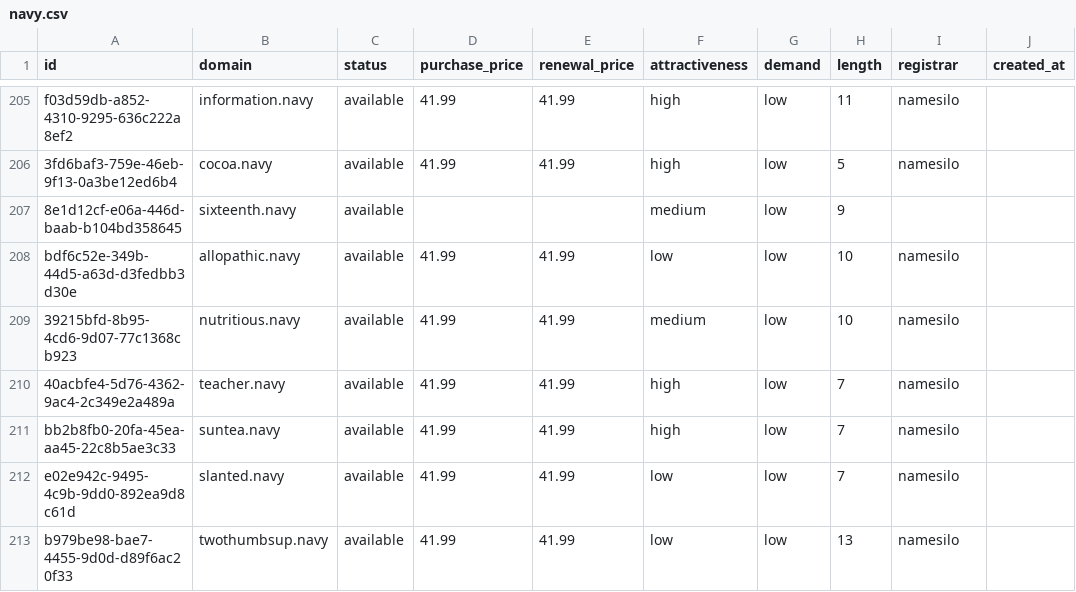
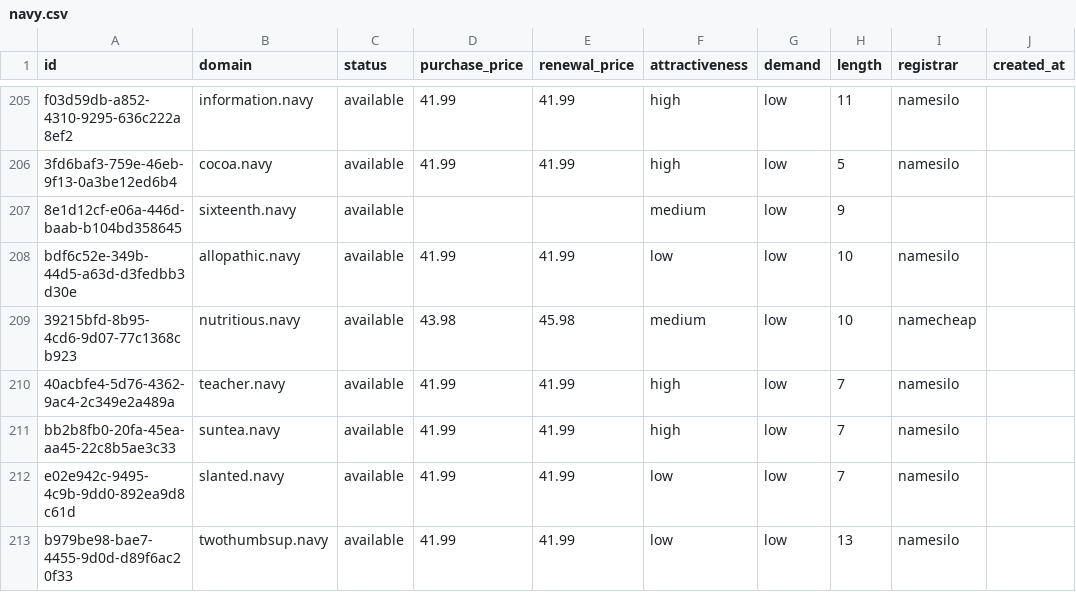
Before and after one commit to UniqueDomains/navy-oneword-domains, a CSV file: navy.csv, drawn as a sheet; only a part is shown, gaps mark what is left out; the diff names each change by its address in the sheet, - before the commit and + after, or states it on an @@ line.

Commit message:
Domains update

```diff
--- a/navy.csv
+++ b/navy.csv
-D209 (purchase_price): 41.99
+D209 (purchase_price): 43.98
-E209 (renewal_price): 41.99
+E209 (renewal_price): 45.98
-I209 (registrar): namesilo
+I209 (registrar): namecheap
```
Also changed, not shown: 4 other files.
